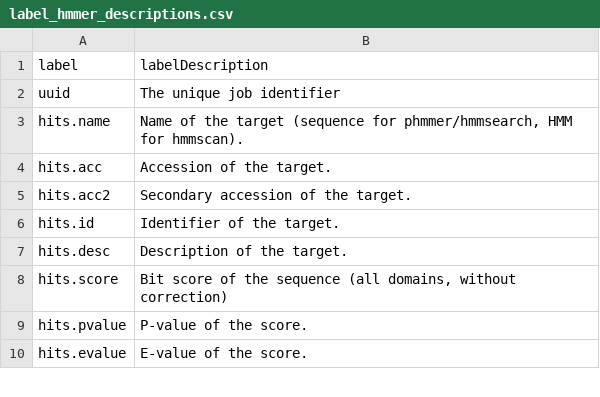
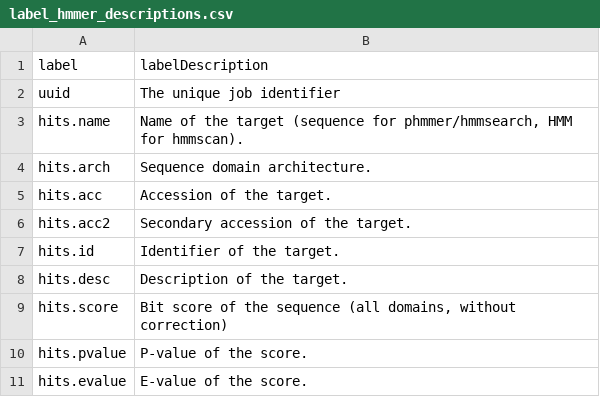
Before and after one commit to currocam/HMMERutils, a CSV file: inst/extdata/label_hmmer_descriptions.csv, drawn as a sheet; only a part is shown; the diff names each change by its address in the sheet, - before the commit and + after, or states it on an @@ line.

Commit message:
fixed: hits.arch

```diff
--- a/inst/extdata/label_hmmer_descriptions.csv
+++ b/inst/extdata/label_hmmer_descriptions.csv
+row 4: hits.arch | Sequence domain architecture.
```
